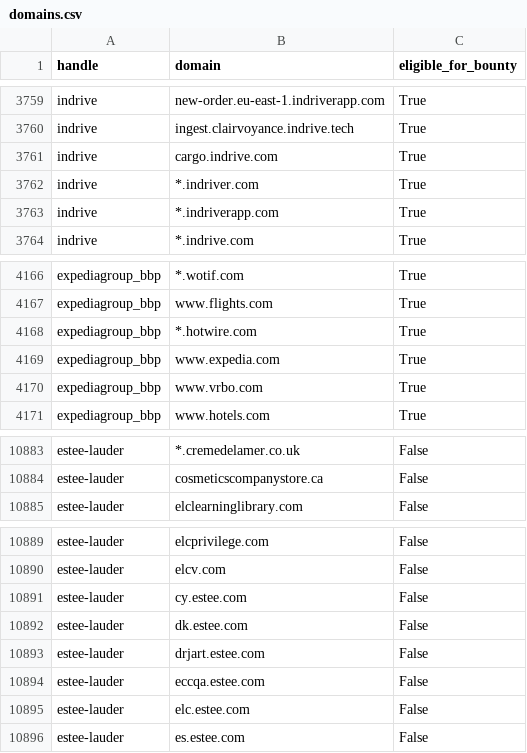
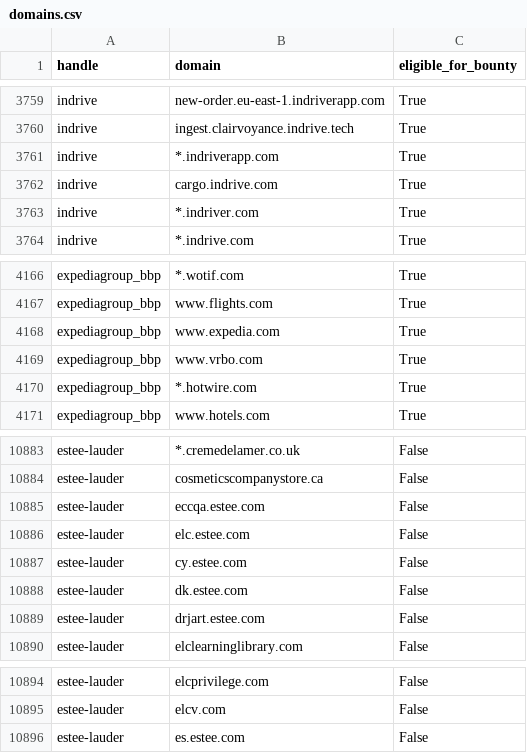
Before and after one commit to zhifana/h1domains, a CSV file: domains.csv, drawn as a sheet; only a part is shown, gaps mark what is left out; the diff covers the shown part only.

```diff
--- a/domains.csv
+++ b/domains.csv
@@ -3760,5 +3760,5 @@ indrive,new-order.eu-east-1.indriverapp.com,True
 indrive,ingest.clairvoyance.indrive.tech,True
-indrive,cargo.indrive.com,True
-indrive,*.indriver.com,True
-indrive,*.indriverapp.com,True
+indrive,*.indriverapp.com,True
+indrive,cargo.indrive.com,True
+indrive,*.indriver.com,True
 indrive,*.indrive.com,True
@@ -4167,5 +4167,5 @@ expediagroup_bbp,*.wotif.com,True
 expediagroup_bbp,www.flights.com,True
-expediagroup_bbp,*.hotwire.com,True
-expediagroup_bbp,www.expedia.com,True
-expediagroup_bbp,www.vrbo.com,True
+expediagroup_bbp,www.expedia.com,True
+expediagroup_bbp,www.vrbo.com,True
+expediagroup_bbp,*.hotwire.com,True
 expediagroup_bbp,www.hotels.com,True
@@ -10884,2 +10884,7 @@ estee-lauder,*.cremedelamer.co.uk,False
 estee-lauder,cosmeticscompanystore.ca,False
+estee-lauder,eccqa.estee.com,False
+estee-lauder,elc.estee.com,False
+estee-lauder,cy.estee.com,False
+estee-lauder,dk.estee.com,False
+estee-lauder,drjart.estee.com,False
 estee-lauder,elclearninglibrary.com,False
@@ -10890,7 +10895,2 @@ estee-lauder,elcprivilege.com,False
 estee-lauder,elcv.com,False
-estee-lauder,cy.estee.com,False
-estee-lauder,dk.estee.com,False
-estee-lauder,drjart.estee.com,False
-estee-lauder,eccqa.estee.com,False
-estee-lauder,elc.estee.com,False
 estee-lauder,es.estee.com,False
```
Also changed, not shown: other rows of this file, 3 other files.
